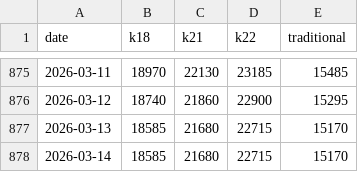
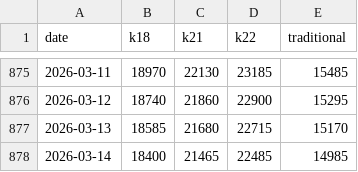
Before and after one commit to rokeyfx/scrap-price-gold, a CSV file: fe/src/prices.csv, drawn as a sheet; only a part is shown, gaps mark what is left out.

Commit message:
[auto] updated prices

```diff
--- a/fe/src/prices.csv
+++ b/fe/src/prices.csv
@@ -877,2 +877,2 @@ date,k18,k21,k22,traditional
 2026-03-13,18585,21680,22715,15170
-2026-03-14,18585,21680,22715,15170
+2026-03-14,18400,21465,22485,14985
```
